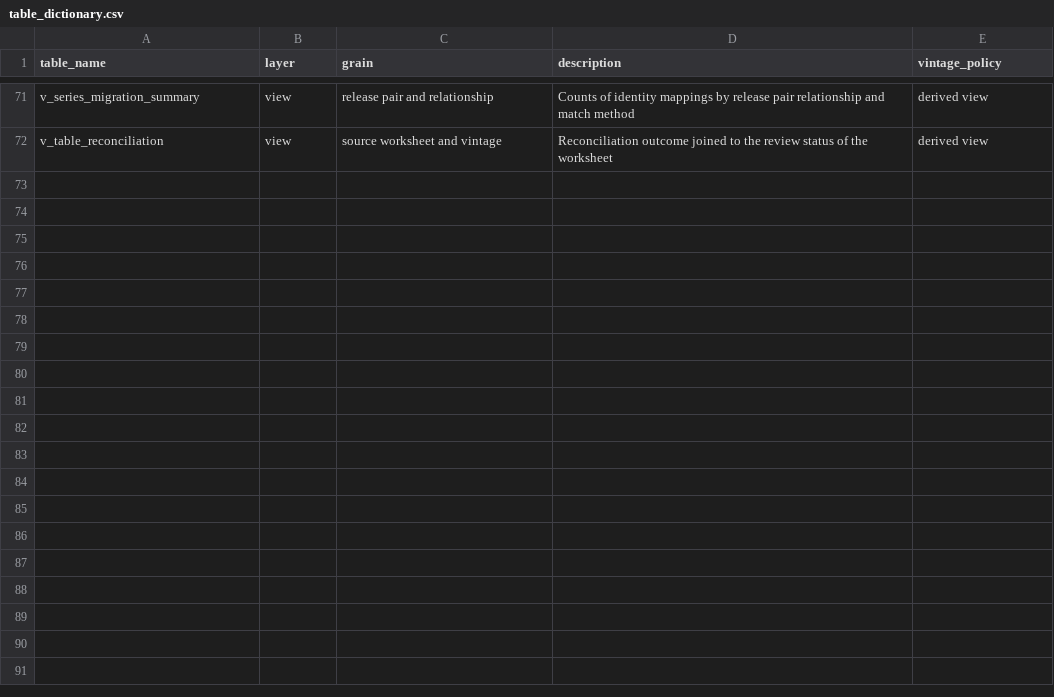
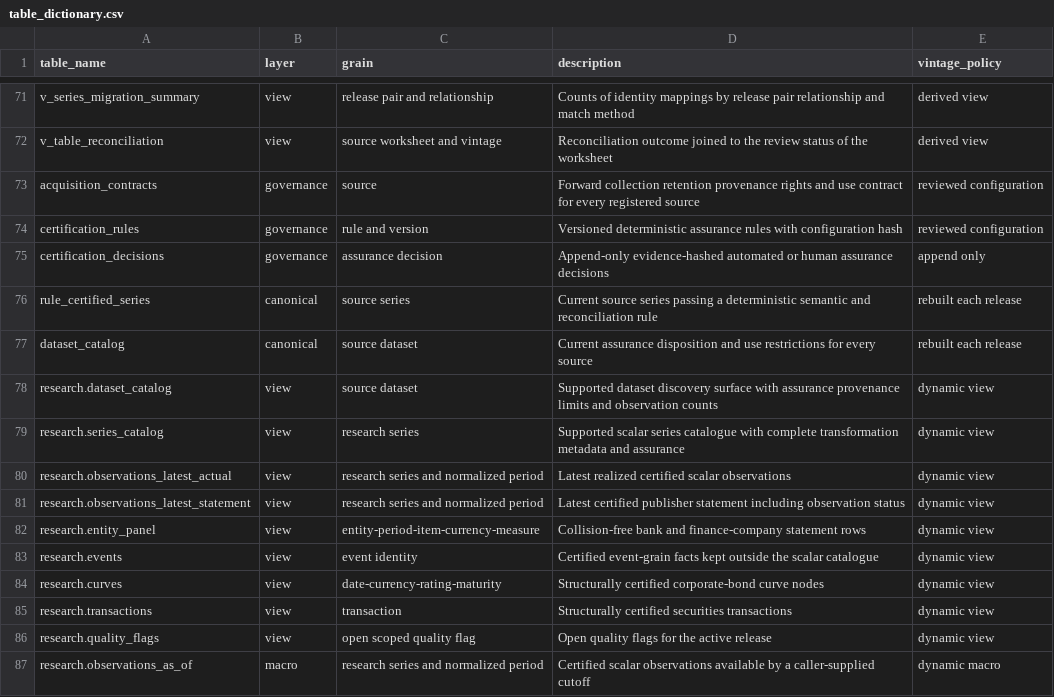
Before and after one commit to Juan-Gonzalez-M/Paraguay_Macro_Database, a CSV file: config/table_dictionary.csv, drawn as a sheet; only a part is shown, gaps mark what is left out; the diff names each change by its address in the sheet, - before the commit and + after, or states it on an @@ line.

Commit message:
Implement schema 41 governed research certification

```diff
--- a/config/table_dictionary.csv
+++ b/config/table_dictionary.csv
+row 73: acquisition_contracts | governance | source | Forward collection retention provenance rights and use contract for every registered source | reviewed configuration
+row 74: certification_rules | governance | rule and version | Versioned deterministic assurance rules with configuration hash | reviewed configuration
+row 75: certification_decisions | governance | assurance decision | Append-only evidence-hashed automated or human assurance decisions | append only
+row 76: rule_certified_series | canonical | source series | Current source series passing a deterministic semantic and reconciliation rule | rebuilt each release
+row 77: dataset_catalog | canonical | source dataset | Current assurance disposition and use restrictions for every source | rebuilt each release
+row 78: research.dataset_catalog | view | source dataset | Supported dataset discovery surface with assurance provenance limits and observation counts | dynamic view
+row 79: research.series_catalog | view | research series | Supported scalar series catalogue with complete transformation metadata and assurance | dynamic view
+row 80: research.observations_latest_actual | view | research series and normalized period | Latest realized certified scalar observations | dynamic view
+row 81: research.observations_latest_statement | view | research series and normalized period | Latest certified publisher statement including observation status | dynamic view
+row 82: research.entity_panel | view | entity-period-item-currency-measure | Collision-free bank and finance-company statement rows | dynamic view
+row 83: research.events | view | event identity | Certified event-grain facts kept outside the scalar catalogue | dynamic view
+row 84: research.curves | view | date-currency-rating-maturity | Structurally certified corporate-bond curve nodes | dynamic view
+row 85: research.transactions | view | transaction | Structurally certified securities transactions | dynamic view
+row 86: research.quality_flags | view | open scoped quality flag | Open quality flags for the active release | dynamic view
+row 87: research.observations_as_of | macro | research series and normalized period | Certified scalar observations available by a caller-supplied cutoff | dynamic macro
```
Also changed, not shown: config/public_view_contract.csv, 15 other files.
